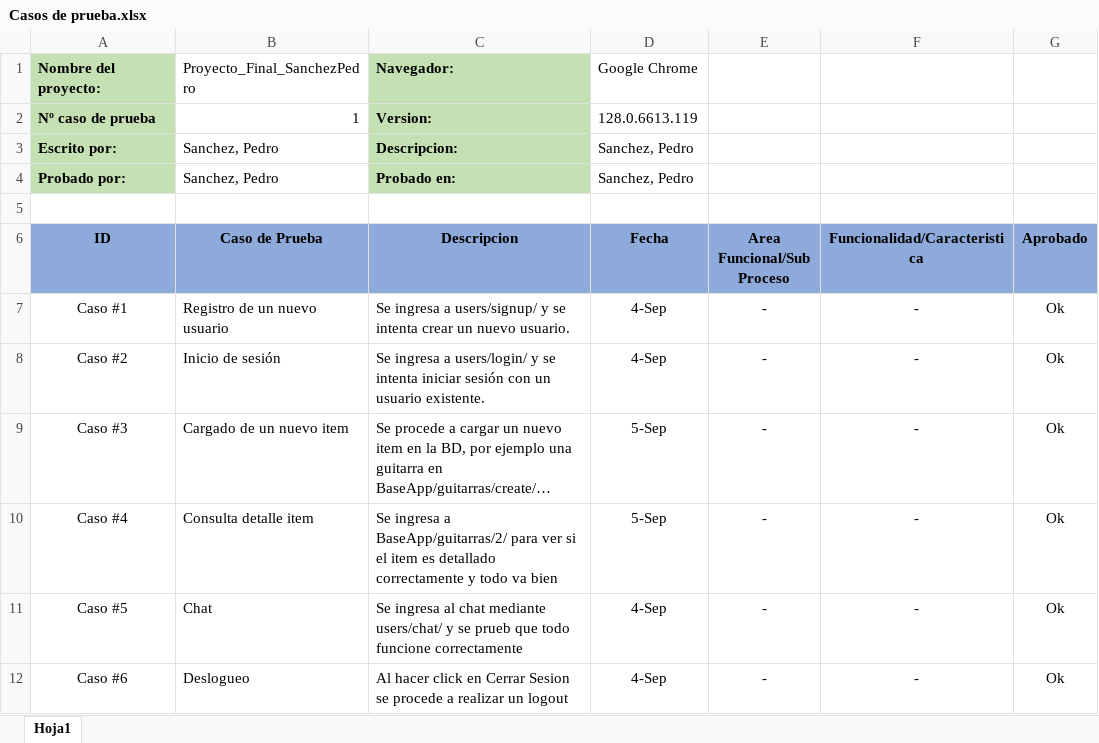
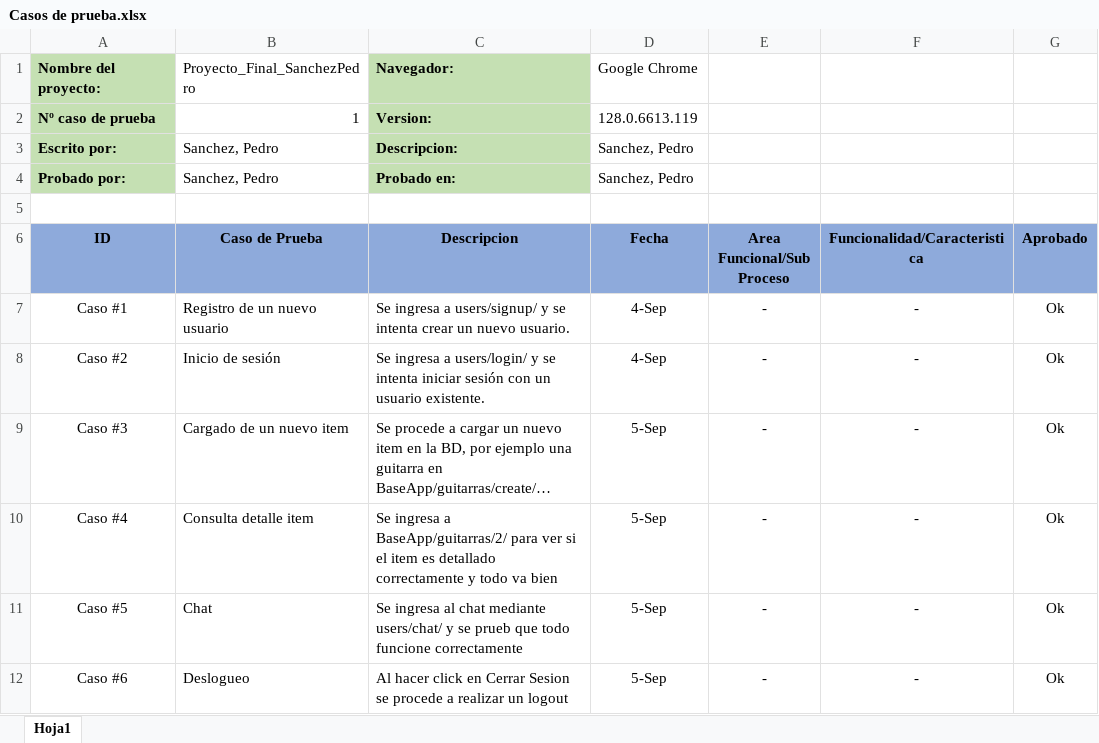
Before and after one commit to pedrolampo/python-proyectofinal-sanchezpedro, an Excel workbook: Casos de Prueba/Casos de prueba.xlsx, sheet Hoja1, drawn as a sheet; long unchanged cells end in …; values as stored, in another font and other column widths than the file's, no borders; the diff names each change by its address in the sheet, - before the commit and + after, or states it on an @@ line.

Commit message:
pruebas upd

```diff
--- a/Casos de Prueba/Casos de prueba.xlsx (sheet Hoja1)
+++ b/Casos de Prueba/Casos de prueba.xlsx (sheet Hoja1)
-D11:D12 (Fecha): 4-Sep
+D11:D12 (Fecha): 5-Sep
```
